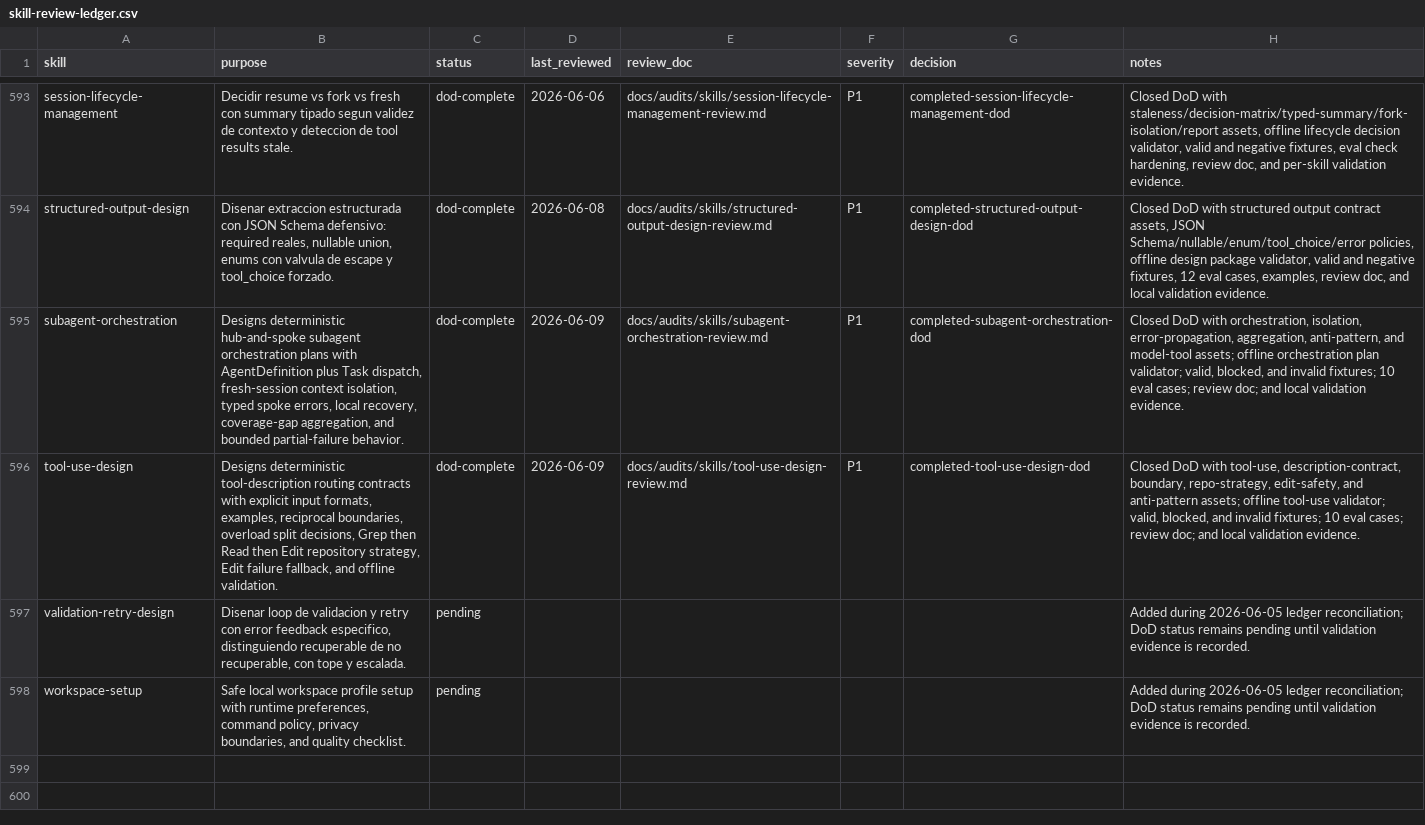
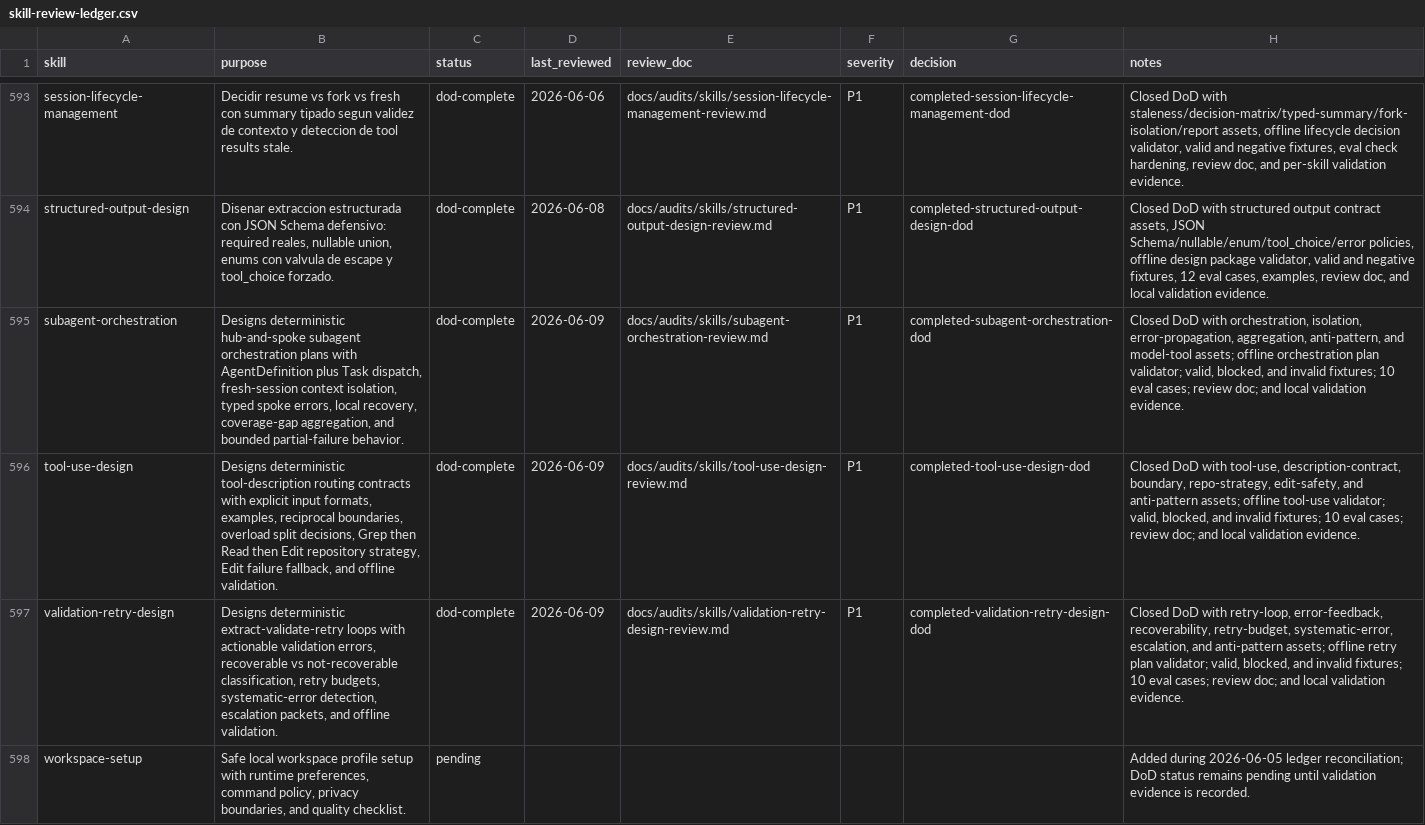
Before and after one commit to JaviMontano/jm-adk-alfa, a CSV file: docs/audits/skill-review-ledger.csv, drawn as a sheet; only a part is shown, gaps mark what is left out; the diff names each change by its address in the sheet, - before the commit and + after, or states it on an @@ line.

Commit message:
Harden validation-retry-design skill
Closed validation-retry-design DoD with deterministic retry loop assets, offline validation, evals, review doc, ledger evidence, and green Quality Gates.

```diff
--- a/docs/audits/skill-review-ledger.csv
+++ b/docs/audits/skill-review-ledger.csv
-B597 (purpose): Disenar loop de validacion y retry con error feedback especifico, distinguiendo recuperable de no recuperable, con tope y escalada.
+B597 (purpose): Designs deterministic extract-validate-retry loops with actionable validation errors, recoverable vs not-recoverable classification, retry budgets, systematic-error detection, escalation packets, and offline validation.
-C597 (status): pending
+C597 (status): dod-complete
-D597 (last_reviewed): (empty)
+D597 (last_reviewed): 2026-06-09
-E597 (review_doc): (empty)
+E597 (review_doc): docs/audits/skills/validation-retry-design-review.md
-F597 (severity): (empty)
+F597 (severity): P1
-G597 (decision): (empty)
+G597 (decision): completed-validation-retry-design-dod
-H597 (notes): Added during 2026-06-05 ledger reconciliation; DoD status remains pending until validation evidence is recorded.
+H597 (notes): Closed DoD with retry-loop, error-feedback, recoverability, retry-budget, systematic-error, escalation, and anti-pattern assets; offline retry plan validator; valid, blocked, and invalid fixtures; 10 eval cases; review doc; and local validation evidence.
```
Also changed, not shown: 27 other files.
